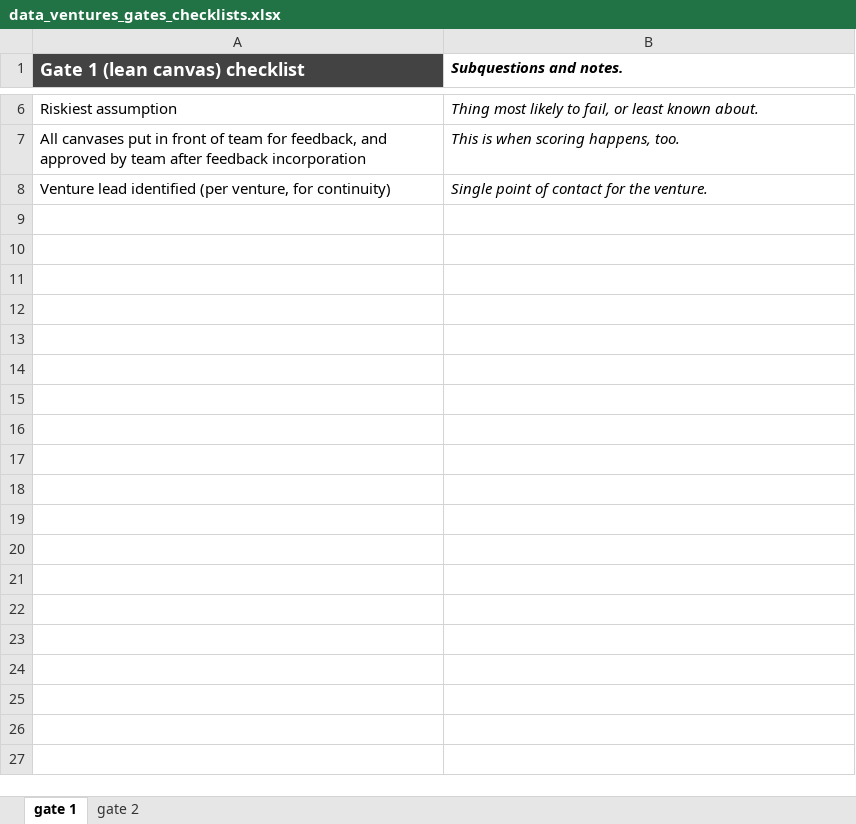
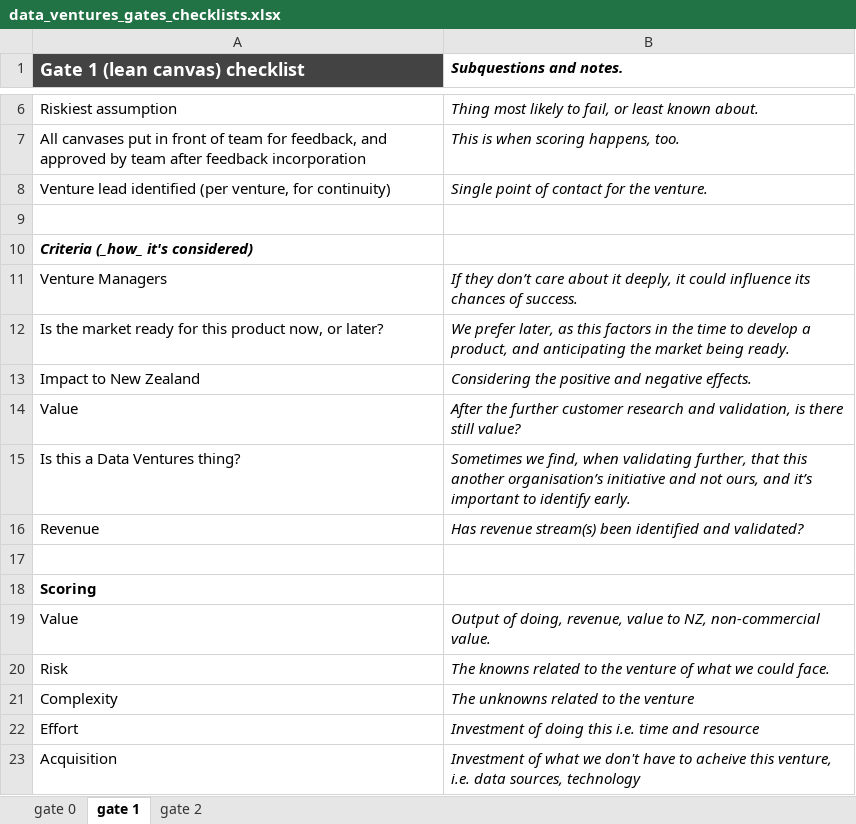
Before and after one commit to dataventuresnz/venture-dv, an Excel workbook: pipeline/data_ventures_gates_checklists.xlsx, sheet gate 1, drawn as a sheet; only a part is shown, gaps mark what is left out; values as stored, in another font and other column widths than the file's, no borders; charts and pictures not drawn; the diff names each change by its address in the sheet, - before the commit and + after, or states it on an @@ line.

Commit message:
Updated checklist to v1.1
Removed original files, and added new files that added updated checklists and added criteria.

```diff
--- a/pipeline/data_ventures_gates_checklists.xlsx (sheet gate 1)
+++ b/pipeline/data_ventures_gates_checklists.xlsx (sheet gate 1)
+sheet tab: gate 0
+row 9: (empty)
+row 10: Criteria (_how_ it's considered)
+row 11: Venture Managers | If they don’t care about it deeply, it could influence its chances of success.
+row 12: Is the market ready for this product now, or later? | We prefer later, as this factors in the time to develop a product, and anticipating the market being ready.
+row 13: Impact to New Zealand | Considering the positive and negative effects.
+row 14: Value | After the further customer research and validation, is there still value?
+row 15: Is this a Data Ventures thing? | Sometimes we find, when validating further, that this another organisation’s initiative and not ours, and it’s important to identify early.
+row 16: Revenue | Has revenue stream(s) been identified and validated?
+row 17: (empty)
+row 18: Scoring
+row 19: Value | Output of doing, revenue, value to NZ, non-commercial value.
+row 20: Risk | The knowns related to the venture of what we could face.
+row 21: Complexity | The unknowns related to the venture
+row 22: Effort | Investment of doing this i.e. time and resource
+row 23: Acquisition | Investment of what we don't have to acheive this venture, i.e. data sources, technology
```
Also changed, not shown: sheet gate 2, charts or pictures, 2 other files.
